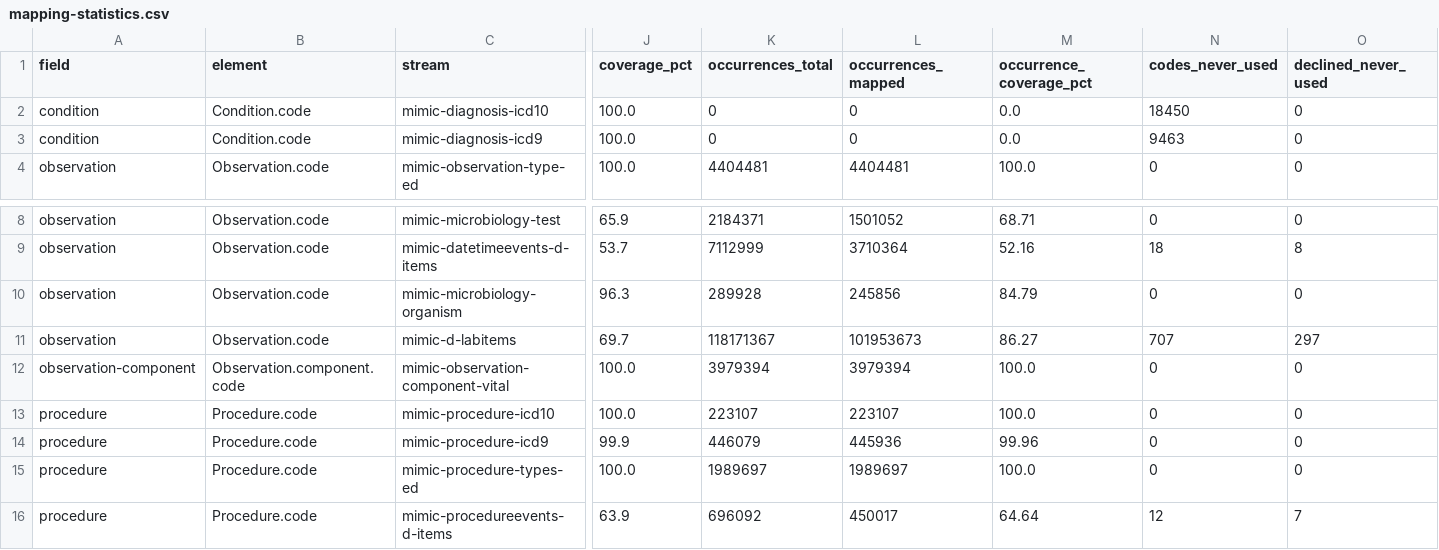
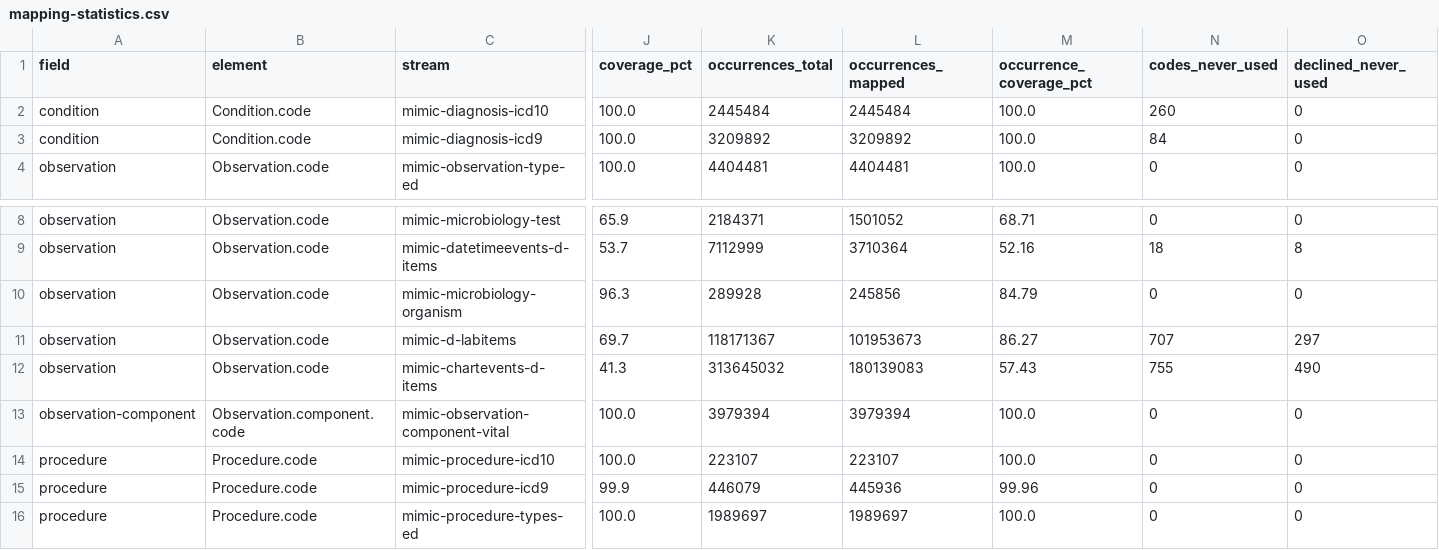
Before and after one commit to aehrc/mimic-profiles, a CSV file: scripts/terminology-mapping/output/mapping-statistics.csv, drawn as a sheet; only a part is shown, gaps mark what is left out; the shorter side is filled out with more unchanged rows; rows hold the shown columns only; the diff names each change by its address in the sheet, - before the commit and + after, or states it on an @@ line.

Commit message:
observation mapping hopefully almost done

```diff
--- a/scripts/terminology-mapping/output/mapping-statistics.csv
+++ b/scripts/terminology-mapping/output/mapping-statistics.csv
-K2 (occurrences_total): 0
+K2 (occurrences_total): 2445484
-L2 (occurrences_mapped): 0
+L2 (occurrences_mapped): 2445484
-M2:M3 (occurrence_coverage_pct): 0.0
+M2:M3 (occurrence_coverage_pct): 100.0
-N2 (codes_never_used): 18450
+N2 (codes_never_used): 260
-K3 (occurrences_total): 0
+K3 (occurrences_total): 3209892
-L3 (occurrences_mapped): 0
+L3 (occurrences_mapped): 3209892
-N3 (codes_never_used): 9463
+N3 (codes_never_used): 84
+row 12: observation | Observation.code | mimic-chartevents-d-items | 41.3 | 313645032 | 180139083 | 57.43 | 755 | 490
```
Also changed, not shown: scripts/terminology-mapping/output/occurrence-buckets.csv, 11 other files.
